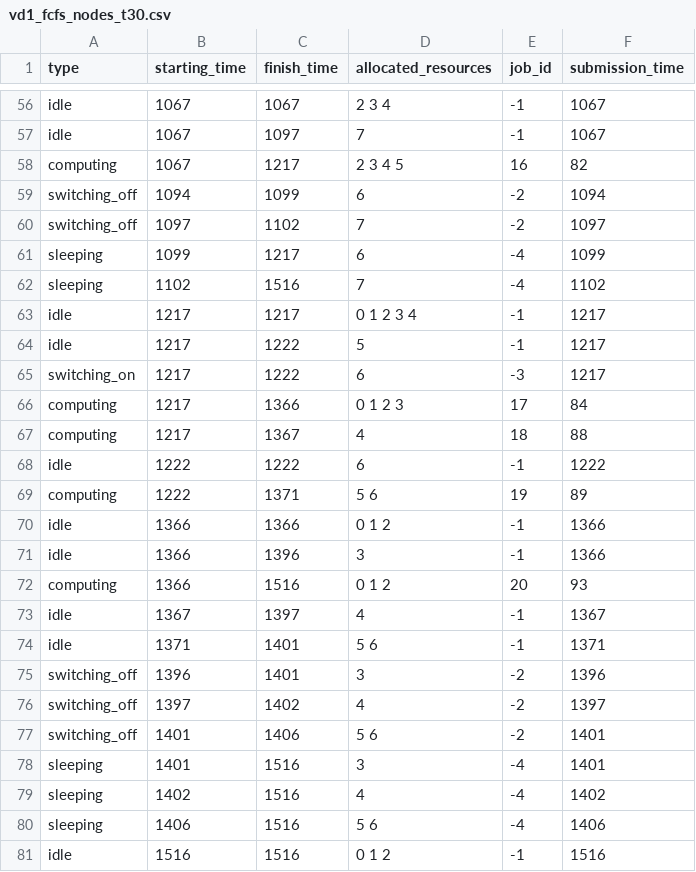
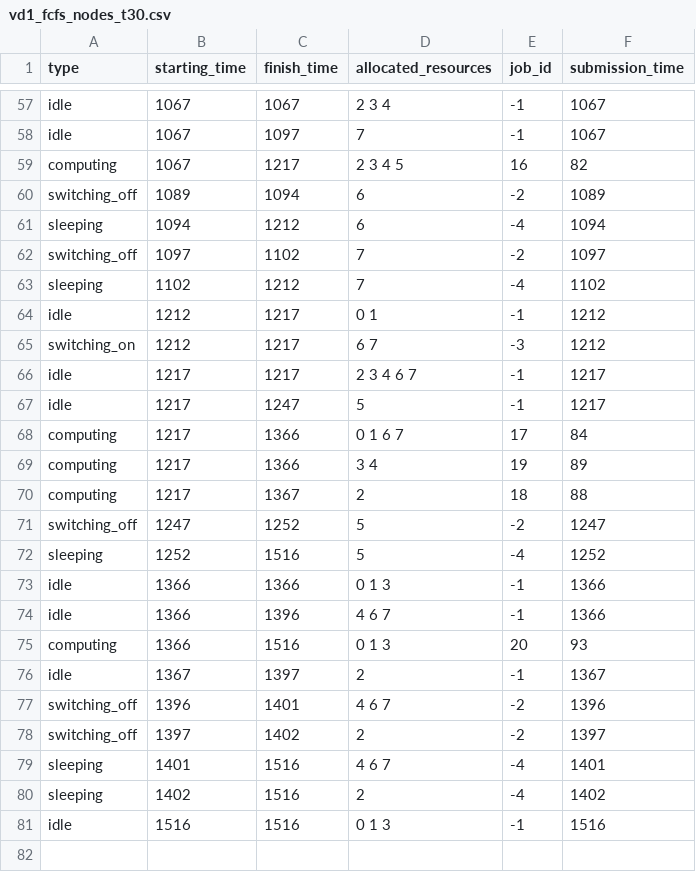
Before and after one commit to RakaSP/HPCv2, a CSV file: results/hpcv2/vd1_fcfs_nodes_t30.csv, drawn as a sheet; only a part is shown, gaps mark what is left out; the diff covers the shown part only.

```diff
--- a/results/hpcv2/vd1_fcfs_nodes_t30.csv
+++ b/results/hpcv2/vd1_fcfs_nodes_t30.csv
@@ -58,24 +59,23 @@ idle,1067,1097,7,-1,1067
 computing,1067,1217,2 3 4 5,16,82
-switching_off,1094,1099,6,-2,1094
+switching_off,1089,1094,6,-2,1089
+sleeping,1094,1212,6,-4,1094
 switching_off,1097,1102,7,-2,1097
-sleeping,1099,1217,6,-4,1099
-sleeping,1102,1516,7,-4,1102
-idle,1217,1217,0 1 2 3 4,-1,1217
-idle,1217,1222,5,-1,1217
-switching_on,1217,1222,6,-3,1217
-computing,1217,1366,0 1 2 3,17,84
-computing,1217,1367,4,18,88
-idle,1222,1222,6,-1,1222
-computing,1222,1371,5 6,19,89
-idle,1366,1366,0 1 2,-1,1366
-idle,1366,1396,3,-1,1366
-computing,1366,1516,0 1 2,20,93
-idle,1367,1397,4,-1,1367
-idle,1371,1401,5 6,-1,1371
-switching_off,1396,1401,3,-2,1396
-switching_off,1397,1402,4,-2,1397
-switching_off,1401,1406,5 6,-2,1401
-sleeping,1401,1516,3,-4,1401
-sleeping,1402,1516,4,-4,1402
-sleeping,1406,1516,5 6,-4,1406
-idle,1516,1516,0 1 2,-1,1516
+sleeping,1102,1212,7,-4,1102
+idle,1212,1217,0 1,-1,1212
+switching_on,1212,1217,6 7,-3,1212
+idle,1217,1217,2 3 4 6 7,-1,1217
+idle,1217,1247,5,-1,1217
+computing,1217,1366,0 1 6 7,17,84
+computing,1217,1366,3 4,19,89
+computing,1217,1367,2,18,88
+switching_off,1247,1252,5,-2,1247
+sleeping,1252,1516,5,-4,1252
+idle,1366,1366,0 1 3,-1,1366
+idle,1366,1396,4 6 7,-1,1366
+computing,1366,1516,0 1 3,20,93
+idle,1367,1397,2,-1,1367
+switching_off,1396,1401,4 6 7,-2,1396
+switching_off,1397,1402,2,-2,1397
+sleeping,1401,1516,4 6 7,-4,1401
+sleeping,1402,1516,2,-4,1402
+idle,1516,1516,0 1 3,-1,1516
```
Also changed, not shown: 4 added rows, 3 removed rows and 28 edited cells elsewhere in this file, results/hpcv2/vd1_fcfs_hosts_t30.csv, results/hpcv2/vd1_fcfs_jobs_t30.csv, 56 other files.
